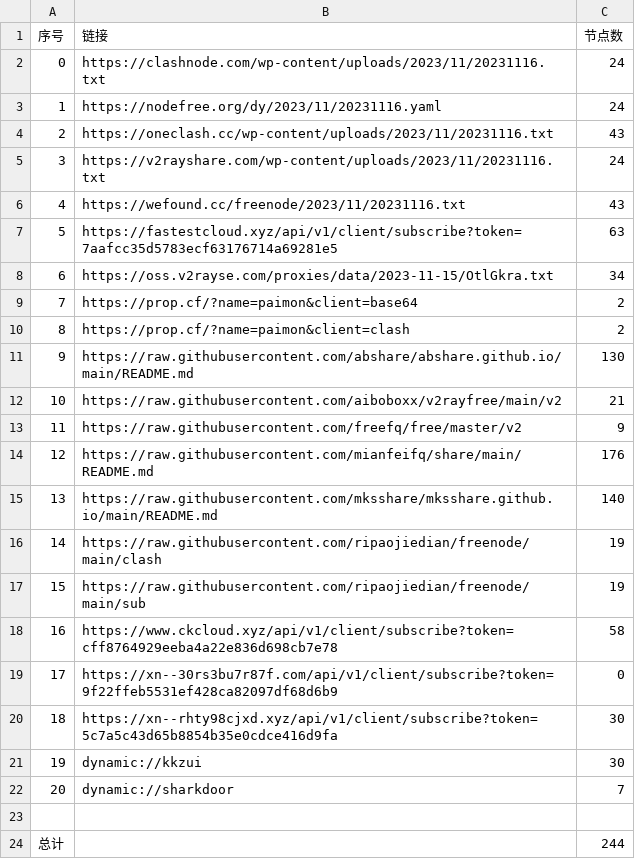
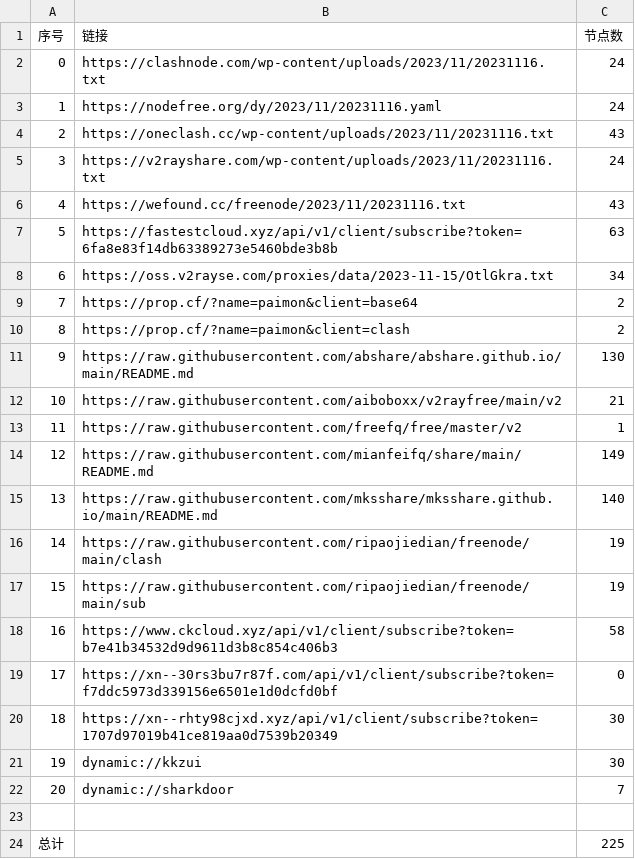
Before and after one commit to WTNLXTBL/Node-Fetch, a CSV file: list_result.csv, drawn as a sheet.

```diff
--- a/list_result.csv
+++ b/list_result.csv
@@ -6,3 +6,3 @@
 4,https://wefound.cc/freenode/2023/11/20231116.txt,43
-5,https://fastestcloud.xyz/api/v1/client/subscribe?token=7aafcc35d5783ecf63176714a69281e5,63
+5,https://fastestcloud.xyz/api/v1/client/subscribe?token=6fa8e83f14db63389273e5460bde3b8b,63
 6,https://oss.v2rayse.com/proxies/data/2023-11-15/OtlGkra.txt,34
@@ -12,4 +12,4 @@
 10,https://raw.githubusercontent.com/aiboboxx/v2rayfree/main/v2,21
-11,https://raw.githubusercontent.com/freefq/free/master/v2,9
-12,https://raw.githubusercontent.com/mianfeifq/share/main/README.md,176
+11,https://raw.githubusercontent.com/freefq/free/master/v2,1
+12,https://raw.githubusercontent.com/mianfeifq/share/main/README.md,149
 13,https://raw.githubusercontent.com/mksshare/mksshare.github.io/main/README.md,140
@@ -17,5 +17,5 @@
 15,https://raw.githubusercontent.com/ripaojiedian/freenode/main/sub,19
-16,https://www.ckcloud.xyz/api/v1/client/subscribe?token=cff8764929eeba4a22e836d698cb7e78,58
-17,https://xn--30rs3bu7r87f.com/api/v1/client/subscribe?token=9f22ffeb5531ef428ca82097df68d6b9,0
-18,https://xn--rhty98cjxd.xyz/api/v1/client/subscribe?token=5c7a5c43d65b8854b35e0cdce416d9fa,30
+16,https://www.ckcloud.xyz/api/v1/client/subscribe?token=b7e41b34532d9d9611d3b8c854c406b3,58
+17,https://xn--30rs3bu7r87f.com/api/v1/client/subscribe?token=f7ddc5973d339156e6501e1d0dcfd0bf,0
+18,https://xn--rhty98cjxd.xyz/api/v1/client/subscribe?token=1707d97019b41ce819aa0d7539b20349,30
 19,dynamic://kkzui,30
@@ -23,2 +23,2 @@
 
-总计,,244
+总计,,225
```
Also changed, not shown: 12 other files.
